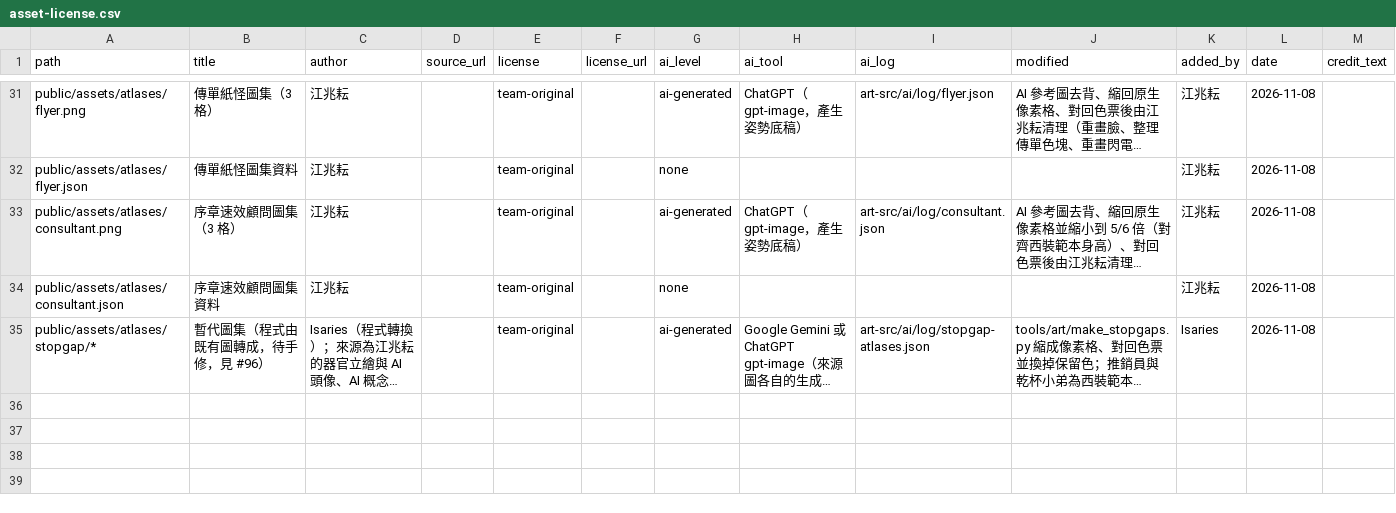
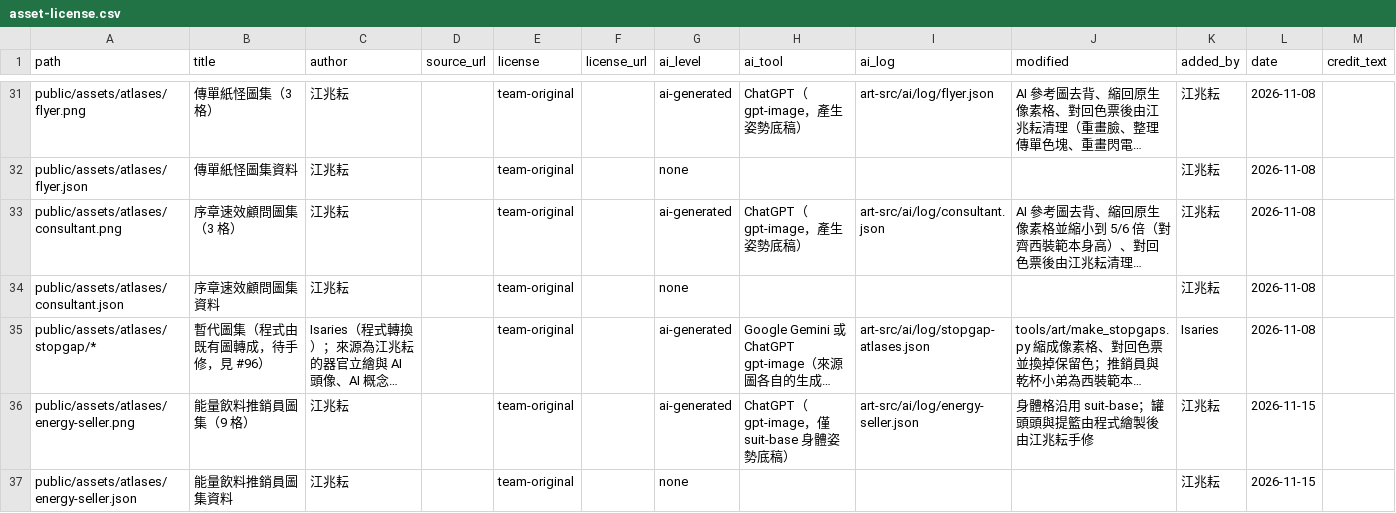
Before and after one commit to 115-1-NTNU-Game-Programming-POLS/body-inc, a CSV file: docs/art/asset-license.csv, drawn as a sheet; only a part is shown, gaps mark what is left out; long unchanged cells end in …; the diff names each change by its address in the sheet, - before the commit and + after, or states it on an @@ line.

Commit message:
Update asset-license.csv

```diff
--- a/docs/art/asset-license.csv
+++ b/docs/art/asset-license.csv
+row 36: public/assets/atlases/energy-seller.png | 能量飲料推銷員圖集（9 格） | 江兆耘 |  | team-original |  | ai-generated | ChatGPT（gpt-image，僅 suit-base 身體姿勢底稿） | art-src/ai/log/energy-seller.json | 身體格沿用 suit-base；罐頭頭與提籃由程式繪製後由江兆耘手修 | 江兆耘 | 2026-11-15
+row 37: public/assets/atlases/energy-seller.json | 能量飲料推銷員圖集資料 | 江兆耘 |  | team-original |  | none |  |  |  | 江兆耘 | 2026-11-15
```
